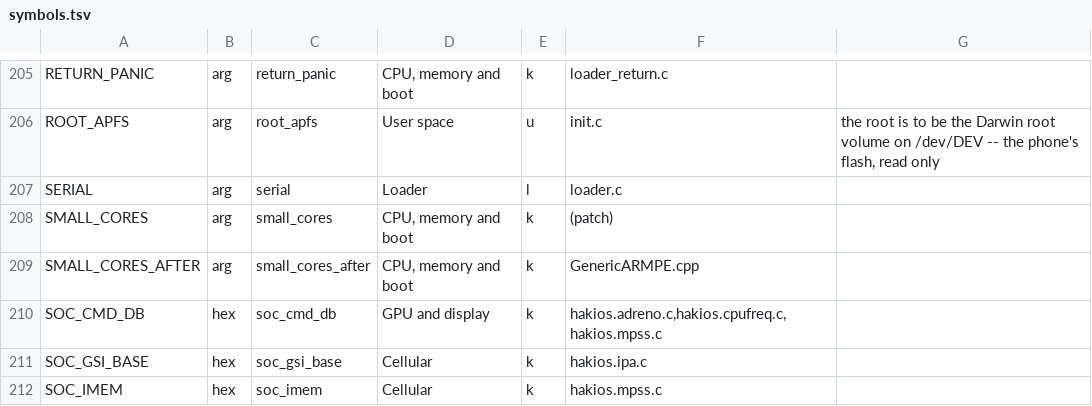
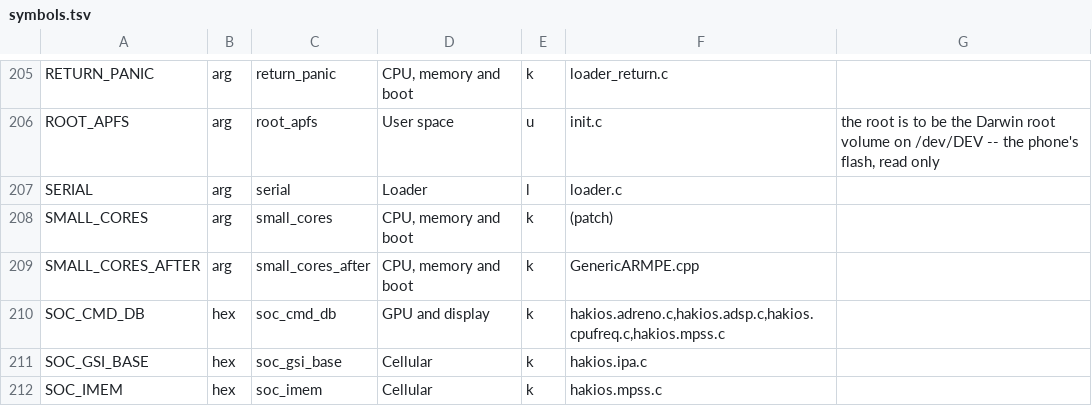
Before and after one commit to yavuzhanozyer/hakios-xnu-kernel, a TSV file: configs/symbols.tsv, drawn as a sheet; only a part is shown, gaps mark what is left out.

```diff
--- a/configs/symbols.tsv
+++ b/configs/symbols.tsv
@@ -209,3 +209,3 @@ SMALL_CORES	arg	small_cores	CPU, memory and boot	k	(patch)
 SMALL_CORES_AFTER	arg	small_cores_after	CPU, memory and boot	k	GenericARMPE.cpp	
-SOC_CMD_DB	hex	soc_cmd_db	GPU and display	k	hakios.adreno.c,hakios.cpufreq.c,hakios.mpss.c	
+SOC_CMD_DB	hex	soc_cmd_db	GPU and display	k	hakios.adreno.c,hakios.adsp.c,hakios.cpufreq.c,hakios.mpss.c	
 SOC_GSI_BASE	hex	soc_gsi_base	Cellular	k	hakios.ipa.c	
```
Also changed, not shown: 2 other files.
